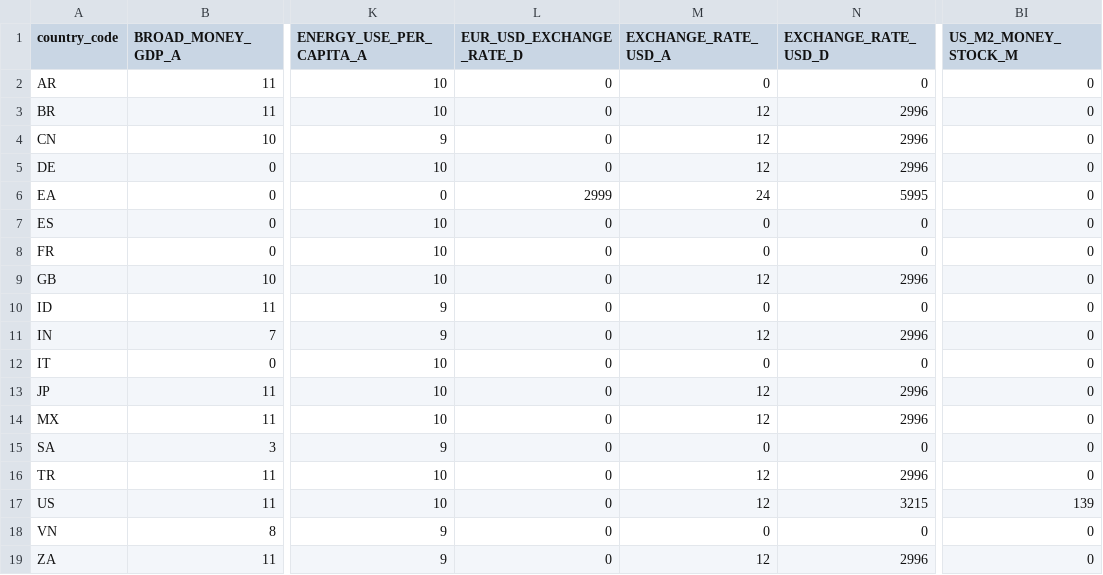
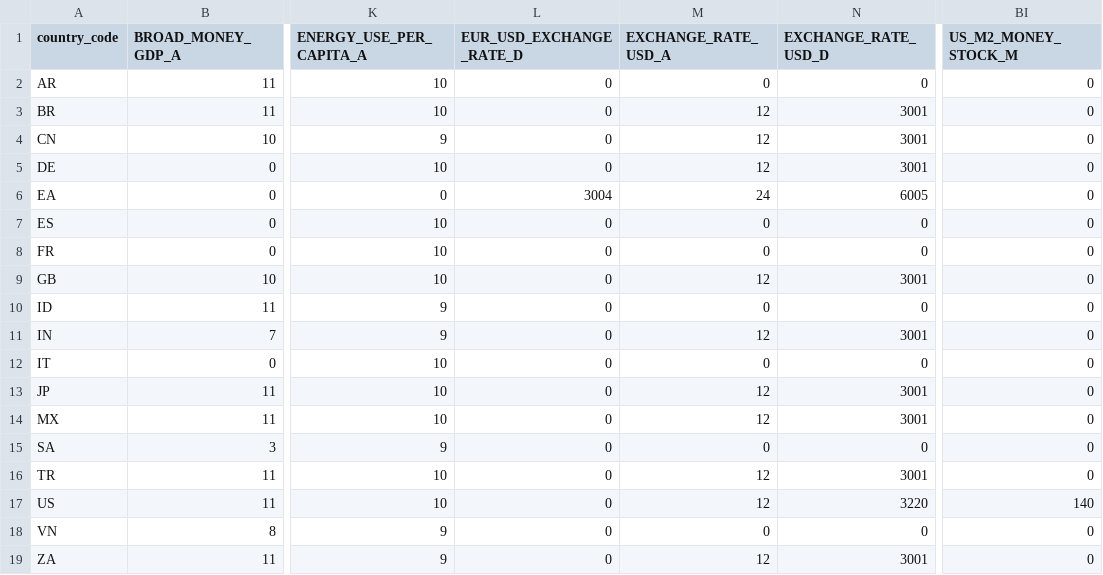
Before and after one commit to tianhaonan510-spec/EconAtlas, a CSV file: audit/country_indicator_matrix.csv, drawn as a sheet; only a part is shown, gaps mark what is left out; the diff names each change by its address in the sheet, - before the commit and + after, or states it on an @@ line.

```diff
--- a/audit/country_indicator_matrix.csv
+++ b/audit/country_indicator_matrix.csv
-N3:N5 (EXCHANGE_RATE_USD_D): 2996
+N3:N5 (EXCHANGE_RATE_USD_D): 3001
-L6 (EUR_USD_EXCHANGE_RATE_D): 2999
+L6 (EUR_USD_EXCHANGE_RATE_D): 3004
-N6 (EXCHANGE_RATE_USD_D): 5995
+N6 (EXCHANGE_RATE_USD_D): 6005
-N9 (EXCHANGE_RATE_USD_D): 2996
+N9 (EXCHANGE_RATE_USD_D): 3001
-N11 (EXCHANGE_RATE_USD_D): 2996
+N11 (EXCHANGE_RATE_USD_D): 3001
-N13:N14 (EXCHANGE_RATE_USD_D): 2996
+N13:N14 (EXCHANGE_RATE_USD_D): 3001
-N16 (EXCHANGE_RATE_USD_D): 2996
+N16 (EXCHANGE_RATE_USD_D): 3001
-N17 (EXCHANGE_RATE_USD_D): 3215
+N17 (EXCHANGE_RATE_USD_D): 3220
-BI17 (US_M2_MONEY_STOCK_M): 139
+BI17 (US_M2_MONEY_STOCK_M): 140
-N19 (EXCHANGE_RATE_USD_D): 2996
+N19 (EXCHANGE_RATE_USD_D): 3001
```
Also changed, not shown: audit/country_audit.csv, audit/series_audit.csv, 24 other files.
